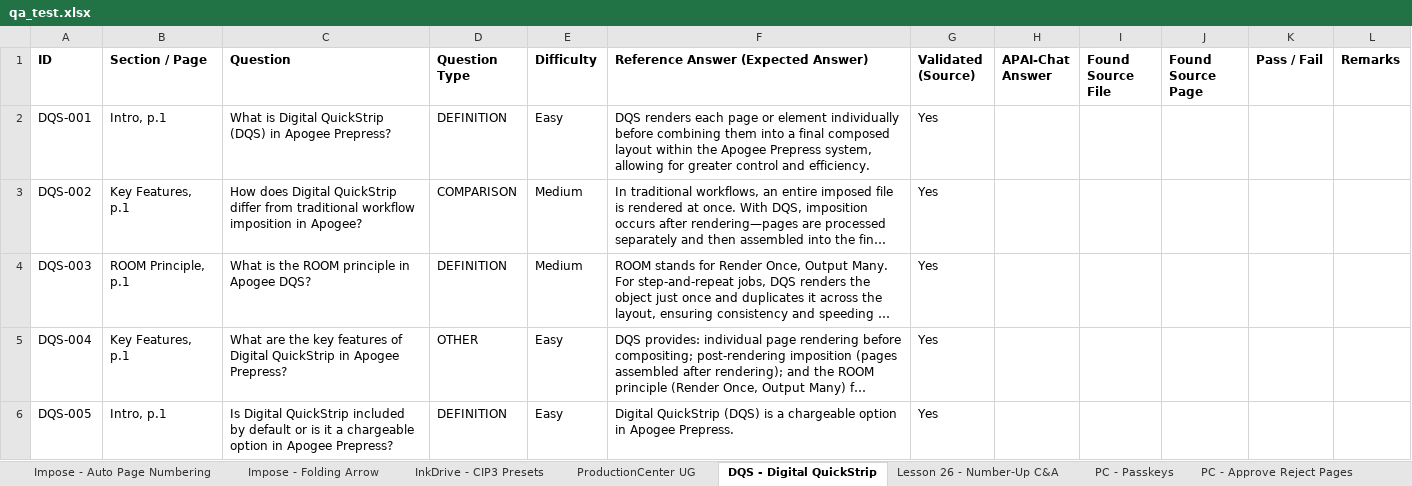
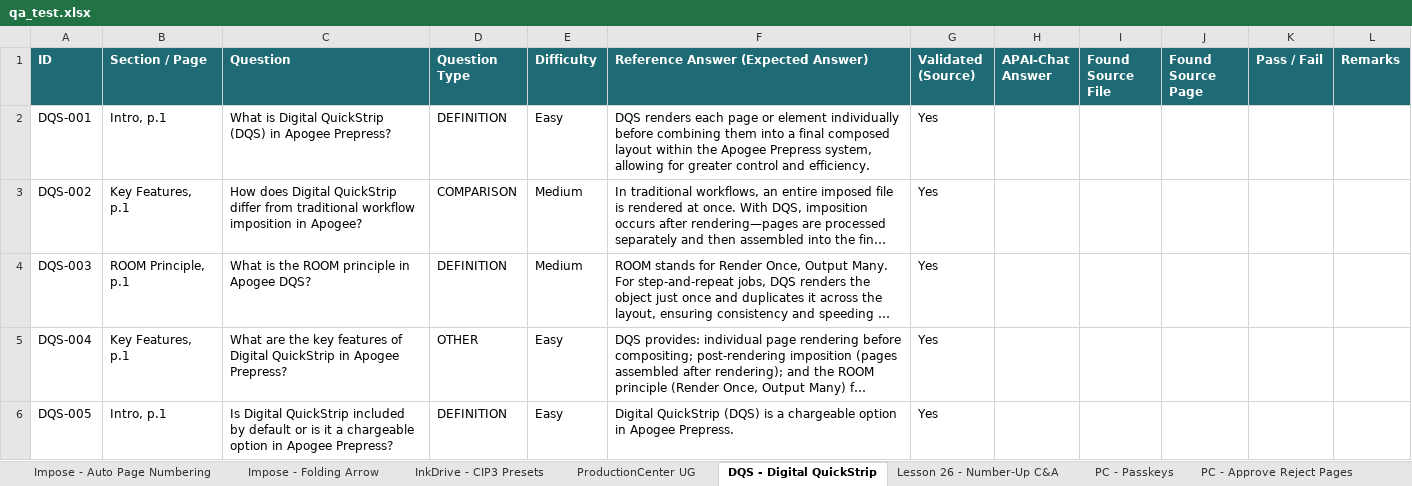
Before and after one commit to OzenLevent/apai-chat-documents, an Excel workbook: qa_test.xlsx, sheet DQS - Digital QuickStrip, drawn as a sheet; long unchanged cells end in …; values as stored, in another font and other column widths than the file's, no borders; the diff names each change by its address in the sheet, - before the commit and + after, or states it on an @@ line.

```diff
--- a/qa_test.xlsx (sheet DQS - Digital QuickStrip)
+++ b/qa_test.xlsx (sheet DQS - Digital QuickStrip)
@@ A1:L1 fill: none → #1F6B75, text colour: black → #FFFFFF @@
```
Also changed, not shown: sheet Proofing - GDI & Split4Proof, sheet PC - Production Dashboard, sheet Packaging - Packaging Pack, sheet Security - Virus Scanning, sheet PC - Passkeys, sheet PC - Enhanced Collaboration, 3 more sheets.
